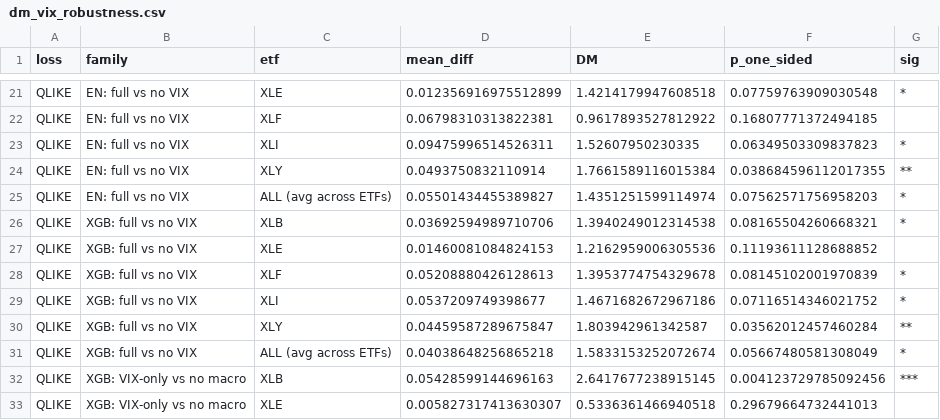
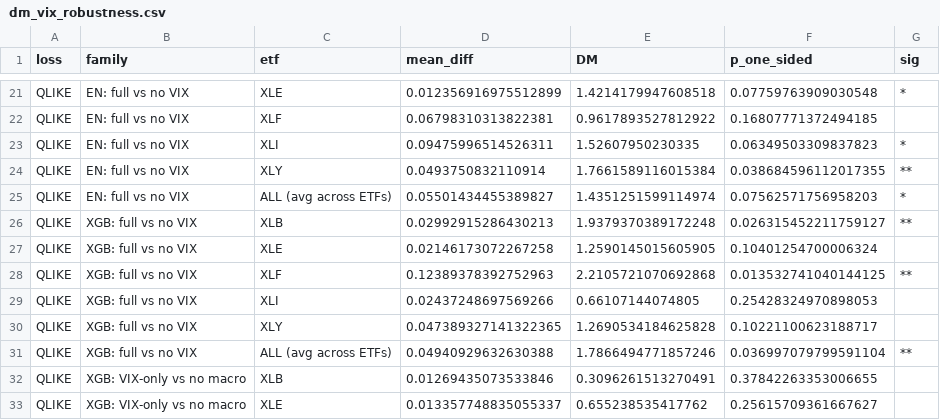
Before and after one commit to chanrahrah/dse4101capstone-project, a CSV file: models/forecasting/evaluation/dm_vix_robustness.csv, drawn as a sheet; only a part is shown, gaps mark what is left out; the diff covers the shown part only.

```diff
--- a/models/forecasting/evaluation/dm_vix_robustness.csv
+++ b/models/forecasting/evaluation/dm_vix_robustness.csv
@@ -25,9 +25,9 @@ QLIKE,EN: full vs no VIX,XLY,0.0493750832110914,1.7661589116015384,0.03868459611
 QLIKE,EN: full vs no VIX,ALL (avg across ETFs),0.05501434455389827,1.4351251599114974,0.07562571756958203,*
-QLIKE,XGB: full vs no VIX,XLB,0.03692594989710706,1.3940249012314538,0.08165504260668321,*
-QLIKE,XGB: full vs no VIX,XLE,0.01460081084824153,1.2162959006305536,0.11193611128688852,
-QLIKE,XGB: full vs no VIX,XLF,0.05208880426128613,1.3953774754329678,0.08145102001970839,*
-QLIKE,XGB: full vs no VIX,XLI,0.0537209749398677,1.4671682672967186,0.07116514346021752,*
-QLIKE,XGB: full vs no VIX,XLY,0.04459587289675847,1.803942961342587,0.03562012457460284,**
-QLIKE,XGB: full vs no VIX,ALL (avg across ETFs),0.04038648256865218,1.5833153252072674,0.05667480581308049,*
-QLIKE,XGB: VIX-only vs no macro,XLB,0.05428599144696163,2.6417677238915145,0.004123729785092456,***
-QLIKE,XGB: VIX-only vs no macro,XLE,0.005827317413630307,0.5336361466940518,0.29679664732441013,
+QLIKE,XGB: full vs no VIX,XLB,0.02992915286430213,1.9379370389172248,0.026315452211759127,**
+QLIKE,XGB: full vs no VIX,XLE,0.02146173072267258,1.2590145015605905,0.10401254700006324,
+QLIKE,XGB: full vs no VIX,XLF,0.12389378392752963,2.2105721070692868,0.013532741040144125,**
+QLIKE,XGB: full vs no VIX,XLI,0.02437248697569266,0.66107144074805,0.25428324970898053,
+QLIKE,XGB: full vs no VIX,XLY,0.047389327141322365,1.2690534184625828,0.10221100623188717,
+QLIKE,XGB: full vs no VIX,ALL (avg across ETFs),0.04940929632630388,1.7866494771857246,0.036997079799591104,**
+QLIKE,XGB: VIX-only vs no macro,XLB,0.01269435073533846,0.3096261513270491,0.37842263353006655,
+QLIKE,XGB: VIX-only vs no macro,XLE,0.013357748835055337,0.655238535417762,0.25615709361667627,
```
Also changed, not shown: 92 edited cells elsewhere in this file, models/forecasting/evaluation/clark_west_vix.csv, models/forecasting/evaluation/dm_xgb_vs_en.csv, 4 other files.
